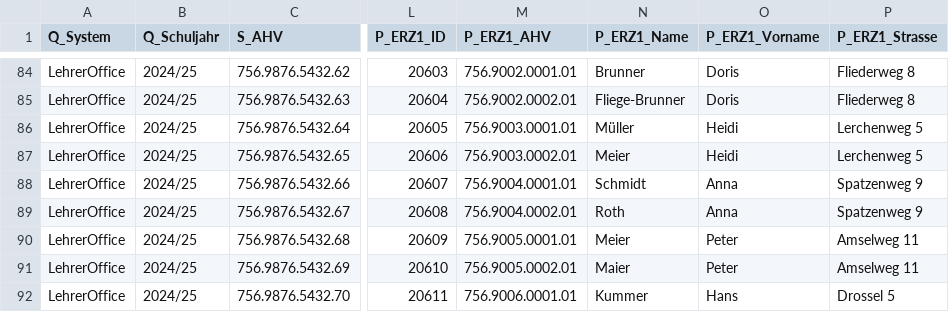
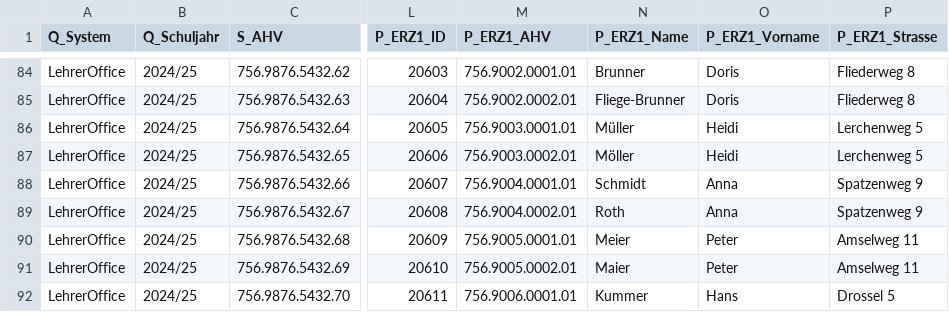
Before and after one commit to signerpupil/pupil-import-wizard, a CSV file: public/test-stammdaten.csv, drawn as a sheet; only a part is shown, gaps mark what is left out; the diff names each change by its address in the sheet, - before the commit and + after, or states it on an @@ line.

```diff
--- a/public/test-stammdaten.csv
+++ b/public/test-stammdaten.csv
-N87 (P_ERZ1_Name): Meier
+N87 (P_ERZ1_Name): Möller
```
Also changed, not shown: 1 other file.
